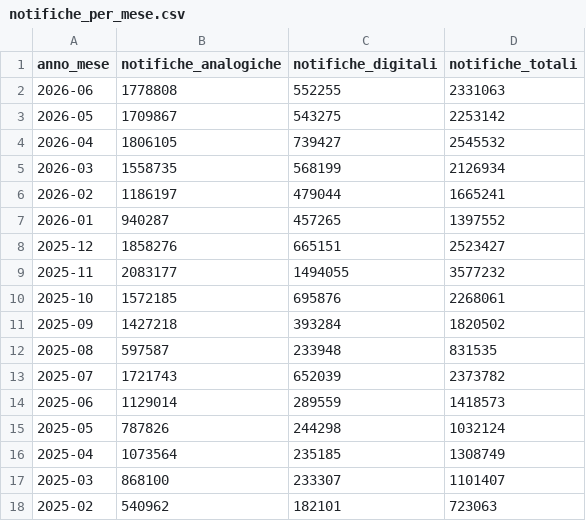
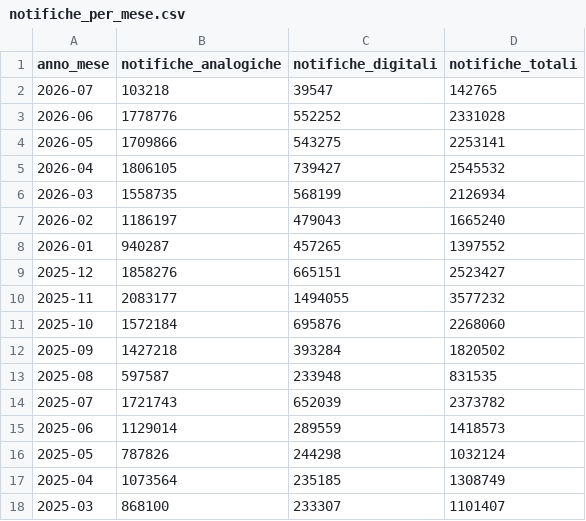
Before and after one commit to MiriamCrudeliniACN/pdnd_opendata, a CSV file: send/data/notifiche_per_mese.csv, drawn as a sheet; only a part is shown; the shorter side is filled out with more unchanged rows.

Commit message:
send/data/notifiche_per_mese.csv updated

```diff
--- a/send/data/notifiche_per_mese.csv
+++ b/send/data/notifiche_per_mese.csv
@@ -1,7 +1,8 @@
 anno_mese,notifiche_analogiche,notifiche_digitali,notifiche_totali
-2026-06,1778808,552255,2331063
-2026-05,1709867,543275,2253142
+2026-07,103218,39547,142765
+2026-06,1778776,552252,2331028
+2026-05,1709866,543275,2253141
 2026-04,1806105,739427,2545532
 2026-03,1558735,568199,2126934
-2026-02,1186197,479044,1665241
+2026-02,1186197,479043,1665240
 2026-01,940287,457265,1397552
@@ -9,3 +10,3 @@ anno_mese,notifiche_analogiche,notifiche_digitali,notifiche_totali
 2025-11,2083177,1494055,3577232
-2025-10,1572185,695876,2268061
+2025-10,1572184,695876,2268060
 2025-09,1427218,393284,1820502
```
